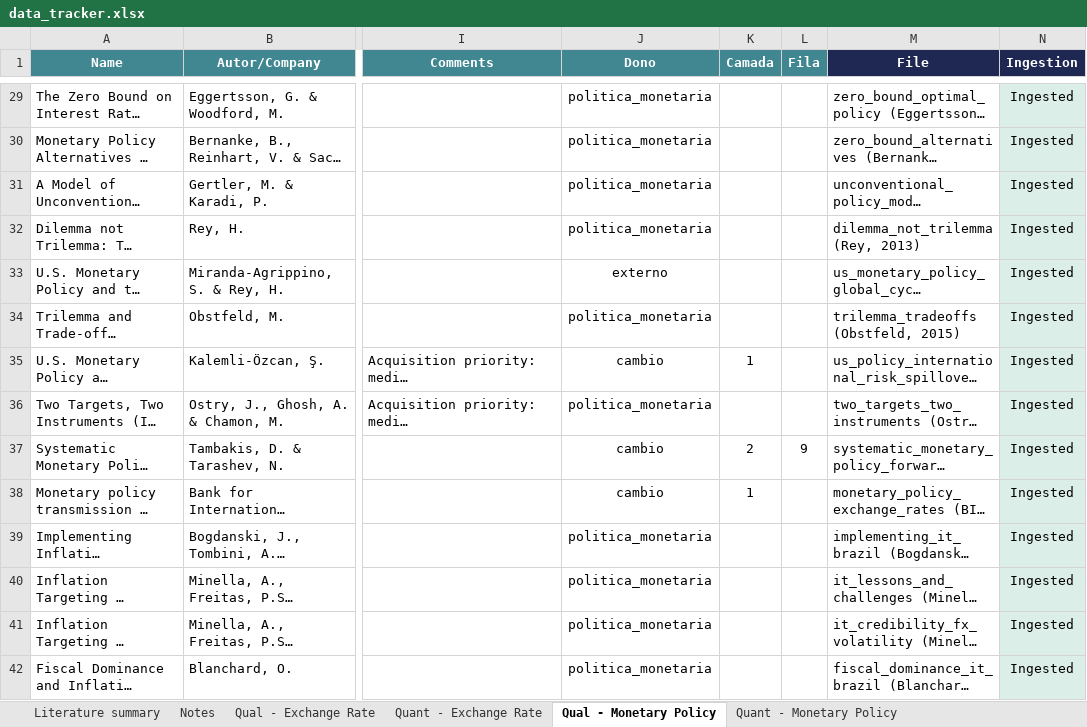
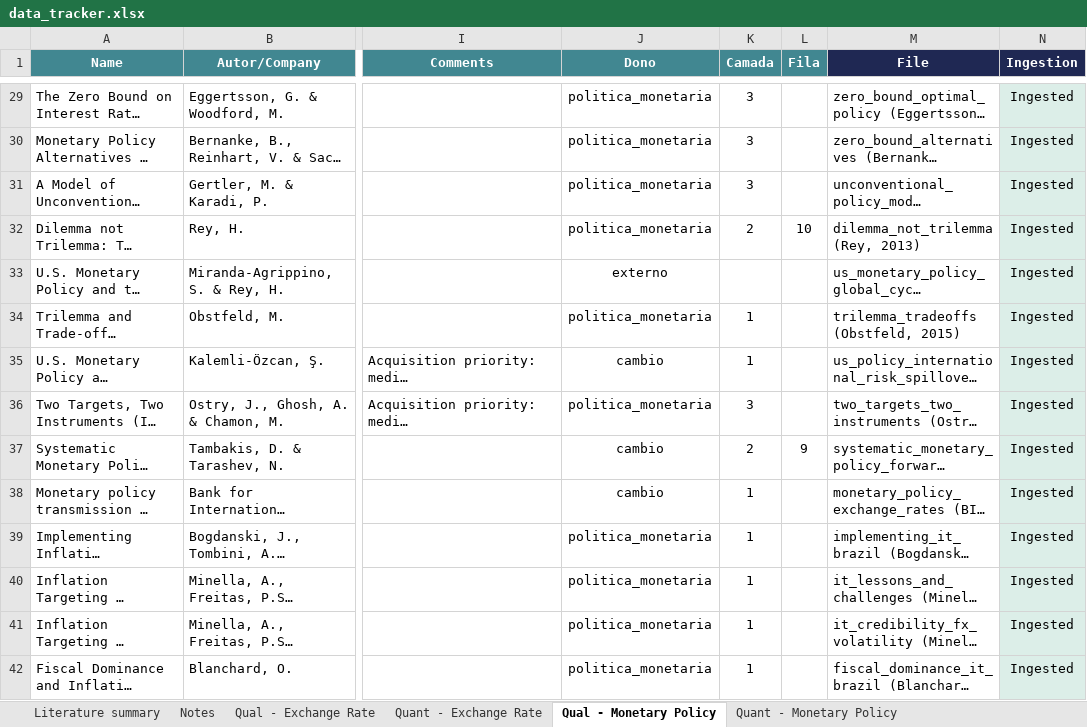
Before and after one commit to ViniciusLisCapital/sistema-de-dados, an Excel workbook: repository/agent_mapping/data_tracker.xlsx, sheet Qual - Monetary Policy, drawn as a sheet; only a part is shown, gaps mark what is left out; long unchanged cells end in …; values as stored, in another font and other column widths than the file's, no borders; the diff covers the shown part only; the diff names each change by its address in the sheet, - before the commit and + after, or states it on an @@ line.

```diff
--- a/repository/agent_mapping/data_tracker.xlsx (sheet Qual - Monetary Policy)
+++ b/repository/agent_mapping/data_tracker.xlsx (sheet Qual - Monetary Policy)
-K29:K31 (Camada): (empty)
+K29:K31 (Camada): 3
-K32 (Camada): (empty)
+K32 (Camada): 2
-L32 (Fila): (empty)
+L32 (Fila): 10
-K34 (Camada): (empty)
+K34 (Camada): 1
-K36 (Camada): (empty)
+K36 (Camada): 3
-K39:K42 (Camada): (empty)
+K39:K42 (Camada): 1
```
Also changed, not shown: 61 edited cells elsewhere in this sheet, sheet Mental Models, 5 other files.
